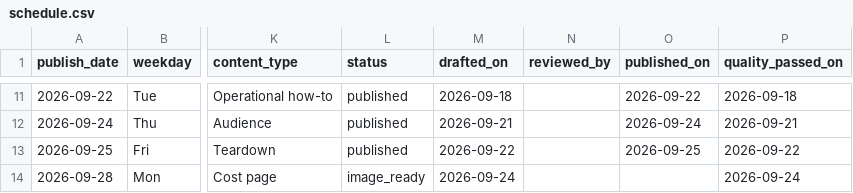
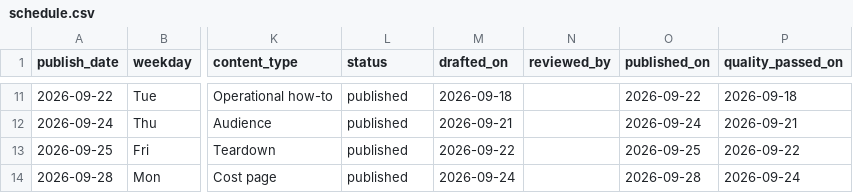
Before and after one commit to Lyric71/TheRedScroll, a CSV file: editorial/schedule.csv, drawn as a sheet; only a part is shown, gaps mark what is left out; the diff covers the shown part only; the diff names each change by its address in the sheet, - before the commit and + after, or states it on an @@ line.

```diff
--- a/editorial/schedule.csv
+++ b/editorial/schedule.csv
-L14 (status): image_ready
+L14 (status): published
-O14 (published_on): (empty)
+O14 (published_on): 2026-09-28
```
Also changed, not shown: 5 edited cells elsewhere in this file, 21 other files.
